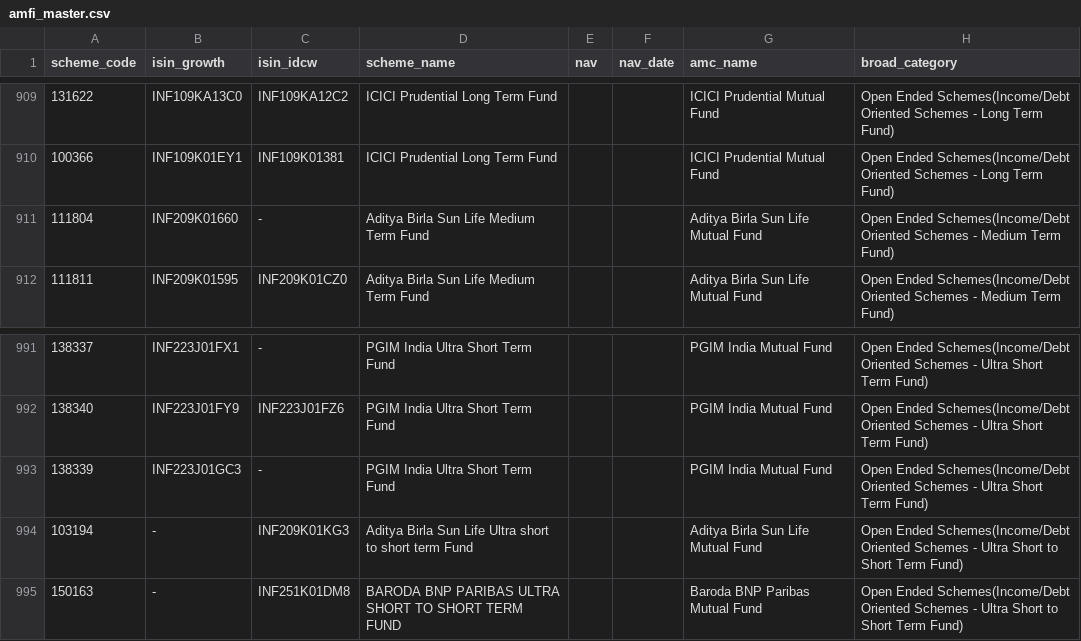
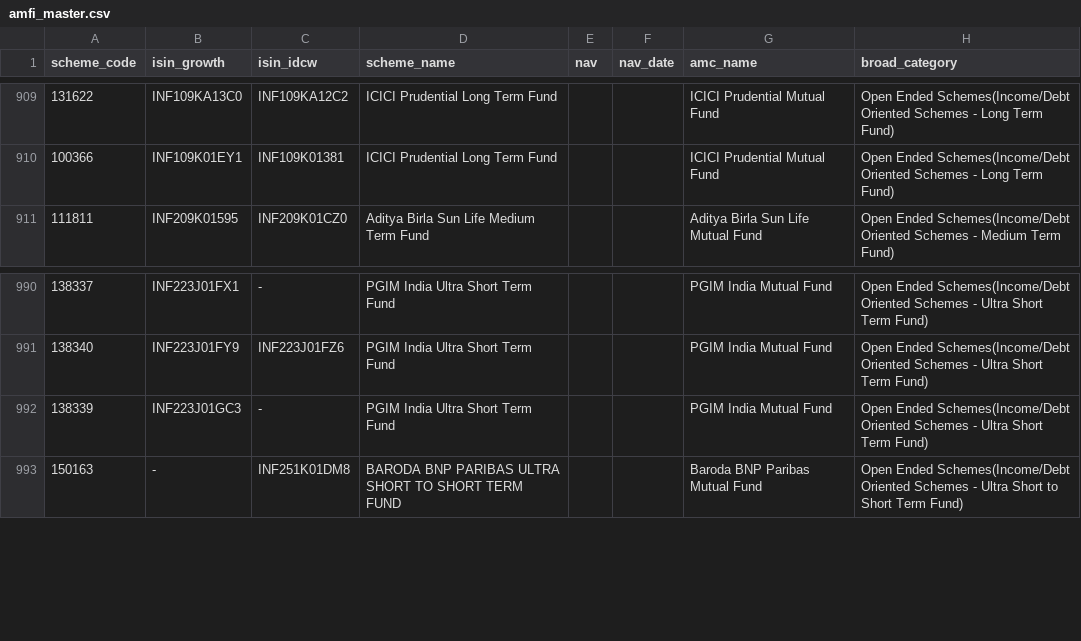
Before and after one commit to krishyadav-dev/Mutual_Fund_Dashboard, a CSV file: data/raw/amfi_master.csv, drawn as a sheet; only a part is shown, gaps mark what is left out; the diff names each change by its address in the sheet, - before the commit and + after, or states it on an @@ line.

```diff
--- a/data/raw/amfi_master.csv
+++ b/data/raw/amfi_master.csv
-row 911: 111804 | INF209K01660 | - | Aditya Birla Sun Life Medium Term Fund |  |  | Aditya Birla Sun Life Mutual Fund | Open Ended Schemes(Income/Debt Oriented Schemes - Medium Term Fund)
-row 994: 103194 | - | INF209K01KG3 | Aditya Birla Sun Life Ultra short to short term Fund |  |  | Aditya Birla Sun Life Mutual Fund | Open Ended Schemes(Income/Debt Oriented Schemes - Ultra Short to Short Term Fund)
```
Also changed, not shown: data/cleaned/amfi_master_clean.csv, data/cleaned/benchmark_data_clean.csv, 5 other files.
